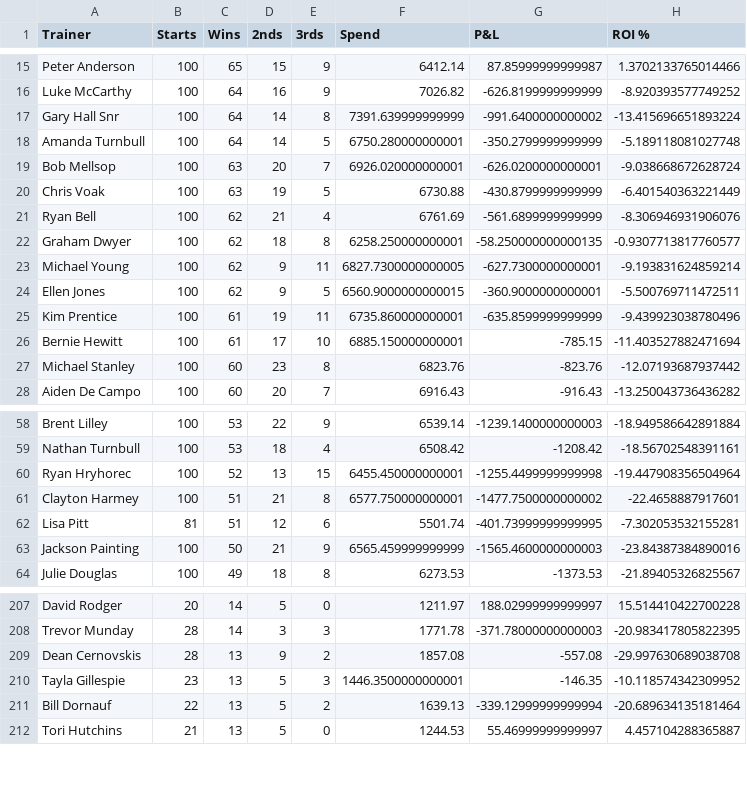
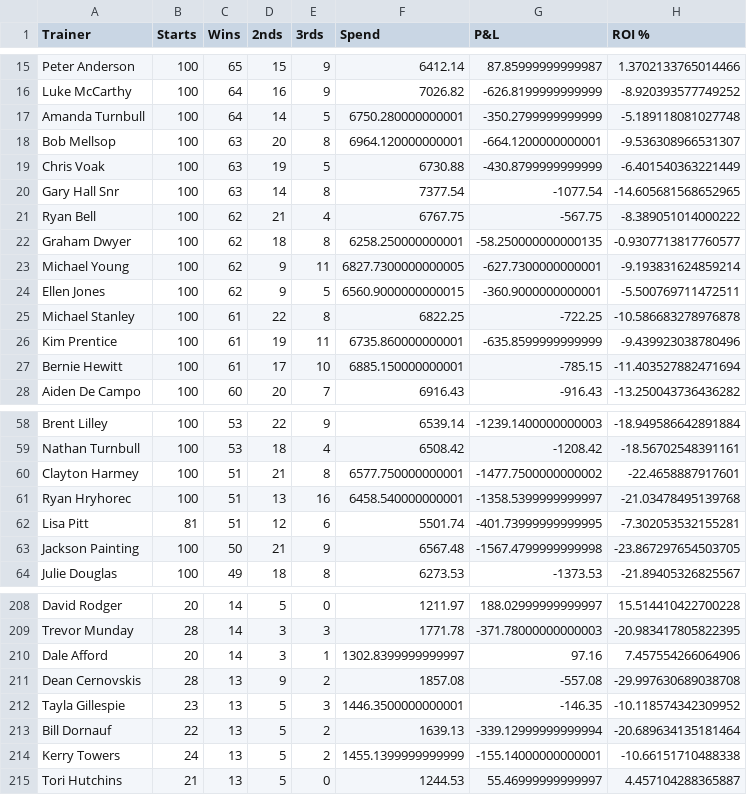
Before and after one commit to harnessapp/harness-csv-data, a CSV file: Odds On Trainers.csv, drawn as a sheet; only a part is shown, gaps mark what is left out; the diff covers the shown part only.

```diff
--- a/Odds On Trainers.csv
+++ b/Odds On Trainers.csv
@@ -16,7 +16,7 @@ Peter Anderson,100,65,15,9,6412.14,87.85999999999987,1.3702133765014466
 Luke McCarthy,100,64,16,9,7026.82,-626.8199999999999,-8.920393577749252
-Gary Hall Snr,100,64,14,8,7391.639999999999,-991.6400000000002,-13.415696651893224
 Amanda Turnbull,100,64,14,5,6750.280000000001,-350.2799999999999,-5.189118081027748
-Bob Mellsop,100,63,20,7,6926.020000000001,-626.0200000000001,-9.038668672628724
+Bob Mellsop,100,63,20,8,6964.120000000001,-664.1200000000001,-9.536308966531307
 Chris Voak,100,63,19,5,6730.88,-430.8799999999999,-6.401540363221449
-Ryan Bell,100,62,21,4,6761.69,-561.6899999999999,-8.306946931906076
+Gary Hall Snr,100,63,14,8,7377.54,-1077.54,-14.605681568652965
+Ryan Bell,100,62,21,4,6767.75,-567.75,-8.389051014000222
 Graham Dwyer,100,62,18,8,6258.250000000001,-58.250000000000135,-0.9307713817760577
@@ -24,5 +24,5 @@ Michael Young,100,62,9,11,6827.7300000000005,-627.7300000000001,-9.1938316248592
 Ellen Jones,100,62,9,5,6560.9000000000015,-360.9000000000001,-5.500769711472511
+Michael Stanley,100,61,22,8,6822.25,-722.25,-10.586683278976878
 Kim Prentice,100,61,19,11,6735.860000000001,-635.8599999999999,-9.439923038780496
 Bernie Hewitt,100,61,17,10,6885.150000000001,-785.15,-11.403527882471694
-Michael Stanley,100,60,23,8,6823.76,-823.76,-12.07193687937442
 Aiden De Campo,100,60,20,7,6916.43,-916.43,-13.250043736436282
@@ -59,6 +59,6 @@ Brent Lilley,100,53,22,9,6539.14,-1239.1400000000003,-18.949586642891884
 Nathan Turnbull,100,53,18,4,6508.42,-1208.42,-18.56702548391161
-Ryan Hryhorec,100,52,13,15,6455.450000000001,-1255.4499999999998,-19.447908356504964
 Clayton Harmey,100,51,21,8,6577.750000000001,-1477.7500000000002,-22.4658887917601
+Ryan Hryhorec,100,51,13,16,6458.540000000001,-1358.5399999999997,-21.03478495139768
 Lisa Pitt,81,51,12,6,5501.74,-401.73999999999995,-7.302053532155281
-Jackson Painting,100,50,21,9,6565.459999999999,-1565.4600000000003,-23.84387384890016
+Jackson Painting,100,50,21,9,6567.48,-1567.4799999999998,-23.867297654503705
 Julie Douglas,100,49,18,8,6273.53,-1373.53,-21.89405326825567
@@ -208,2 +209,3 @@ David Rodger,20,14,5,0,1211.97,188.02999999999997,15.514410422700228
 Trevor Munday,28,14,3,3,1771.78,-371.78000000000003,-20.983417805822395
+Dale Afford,20,14,3,1,1302.8399999999997,97.16,7.457554266064906
 Dean Cernovskis,28,13,9,2,1857.08,-557.08,-29.997630689038708
@@ -211,2 +213,3 @@ Tayla Gillespie,23,13,5,3,1446.3500000000001,-146.35,-10.118574342309952
 Bill Dornauf,22,13,5,2,1639.13,-339.12999999999994,-20.689634135181464
+Kerry Towers,24,13,5,2,1455.1399999999999,-155.14000000000001,-10.66151710488338
 Tori Hutchins,21,13,5,0,1244.53,55.46999999999997,4.457104288365887
```
Also changed, not shown: 6 added rows, 3 removed rows and 18 edited cells elsewhere in this file, Cold Trainers 30.csv, Cold Trainers.csv, 19 other files.
